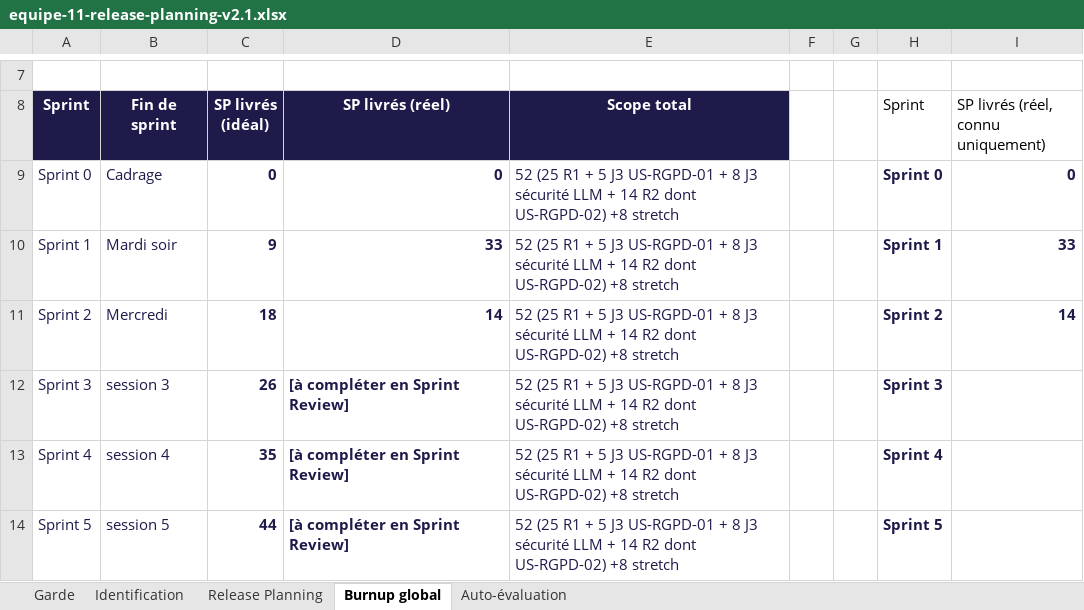
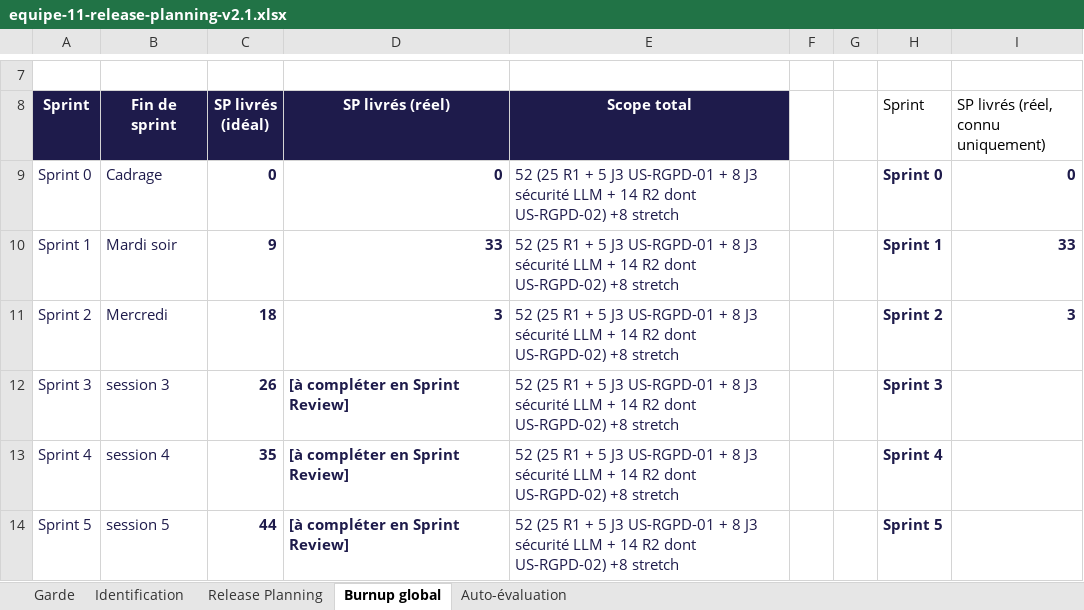
Before and after one commit to APOCALIPSSI-11/IPSSI_APOCAL_KIT, an Excel workbook: docs/cadrage/artefacts/equipe-11-release-planning-v2.1.xlsx, sheet Burnup global, drawn as a sheet; only a part is shown, gaps mark what is left out; values as stored, in another font and other column widths than the file's, no borders; charts and pictures not drawn; the diff names each change by its address in the sheet, - before the commit and + after, or states it on an @@ line.

```diff
--- a/docs/cadrage/artefacts/equipe-11-release-planning-v2.1.xlsx (sheet Burnup global)
+++ b/docs/cadrage/artefacts/equipe-11-release-planning-v2.1.xlsx (sheet Burnup global)
-D11 (SP livrés (réel)): 14
+D11 (SP livrés (réel)): 3
-I11: 14
+I11: 3
```
Also changed, not shown: sheet Release Planning, charts or pictures, docs/cadrage/artefacts/equipe-11-product-backlog-v2.1.xlsx, docs/cadrage/artefacts/equipe-11-sprint-backlog-v2.1.xlsx, 3 other files.
